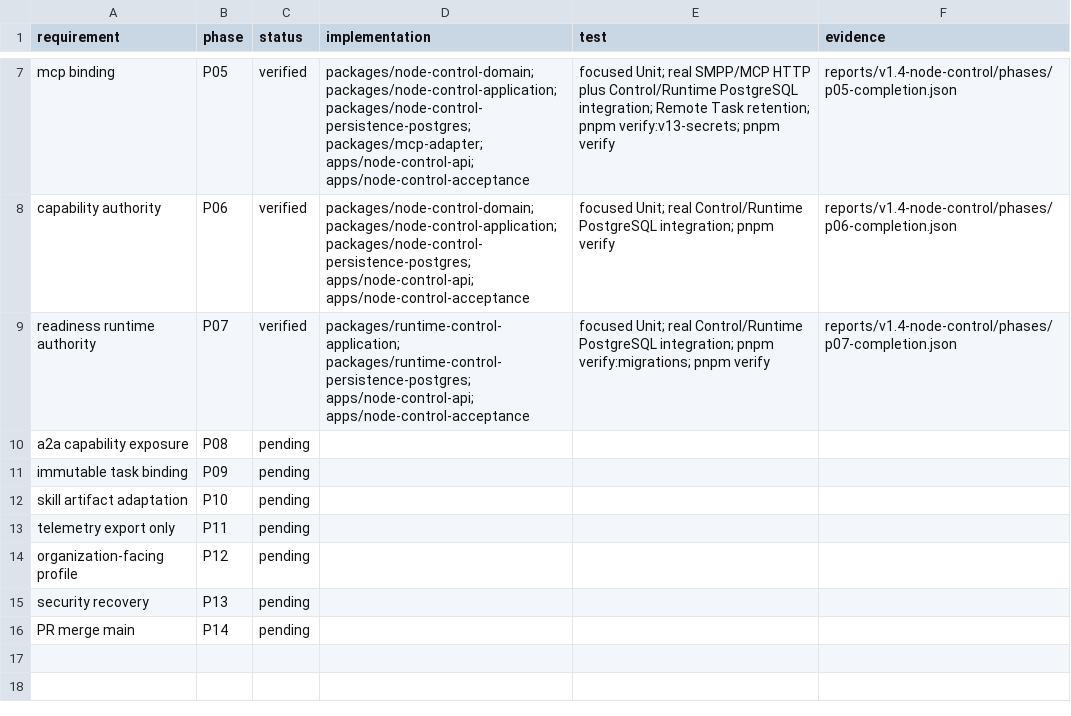
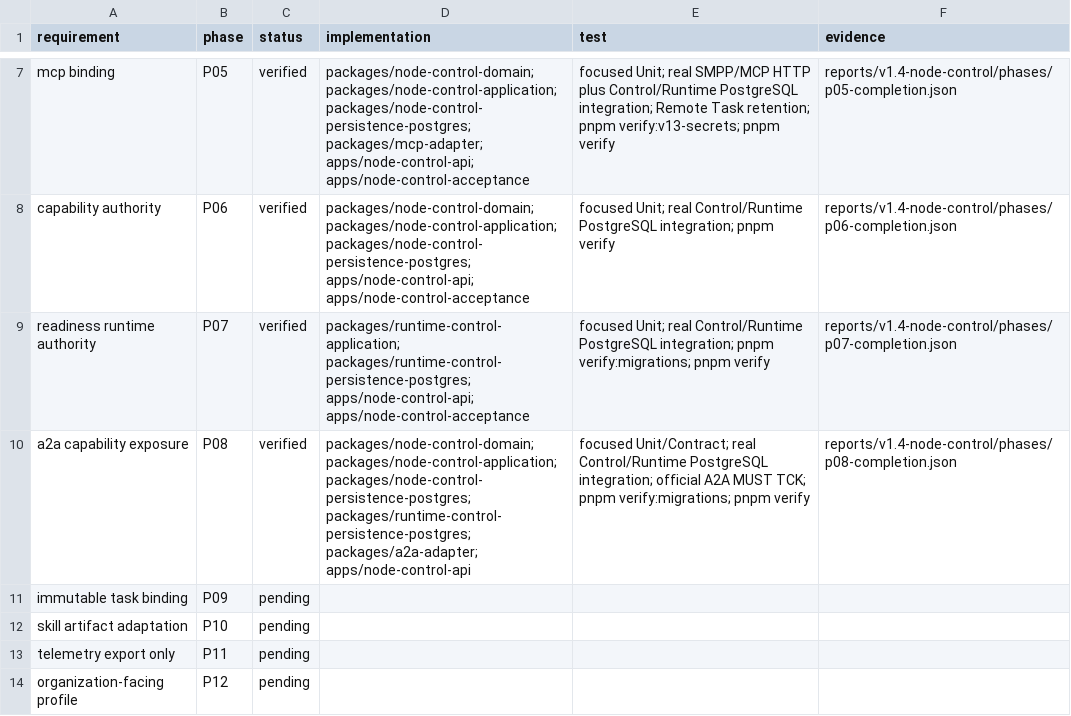
Before and after one commit to zhouwen-giser/skill-driven-agent-runtime, a CSV file: reports/v1.4-node-control/traceability.csv, drawn as a sheet; only a part is shown, gaps mark what is left out; the shorter side is filled out with more unchanged rows.

Commit message:
docs(v1.4-p08): record completion evidence

```diff
--- a/reports/v1.4-node-control/traceability.csv
+++ b/reports/v1.4-node-control/traceability.csv
@@ -9,3 +9,3 @@ capability authority,P06,verified,"packages/node-control-domain; packages/node-c
 readiness runtime authority,P07,verified,"packages/runtime-control-application; packages/runtime-control-persistence-postgres; apps/node-control-api; apps/node-control-acceptance","focused Unit; real Control/Runtime PostgreSQL integration; pnpm verify:migrations; pnpm verify",reports/v1.4-node-control/phases/p07-completion.json
-a2a capability exposure,P08,pending,,,
+a2a capability exposure,P08,verified,"packages/node-control-domain; packages/node-control-application; packages/node-control-persistence-postgres; packages/runtime-control-persistence-postgres; packages/a2a-adapter; apps/node-control-api","focused Unit/Contract; real Control/Runtime PostgreSQL integration; official A2A MUST TCK; pnpm verify:migrations; pnpm verify",reports/v1.4-node-control/phases/p08-completion.json
 immutable task binding,P09,pending,,,
```
Also changed, not shown: 16 other files.
